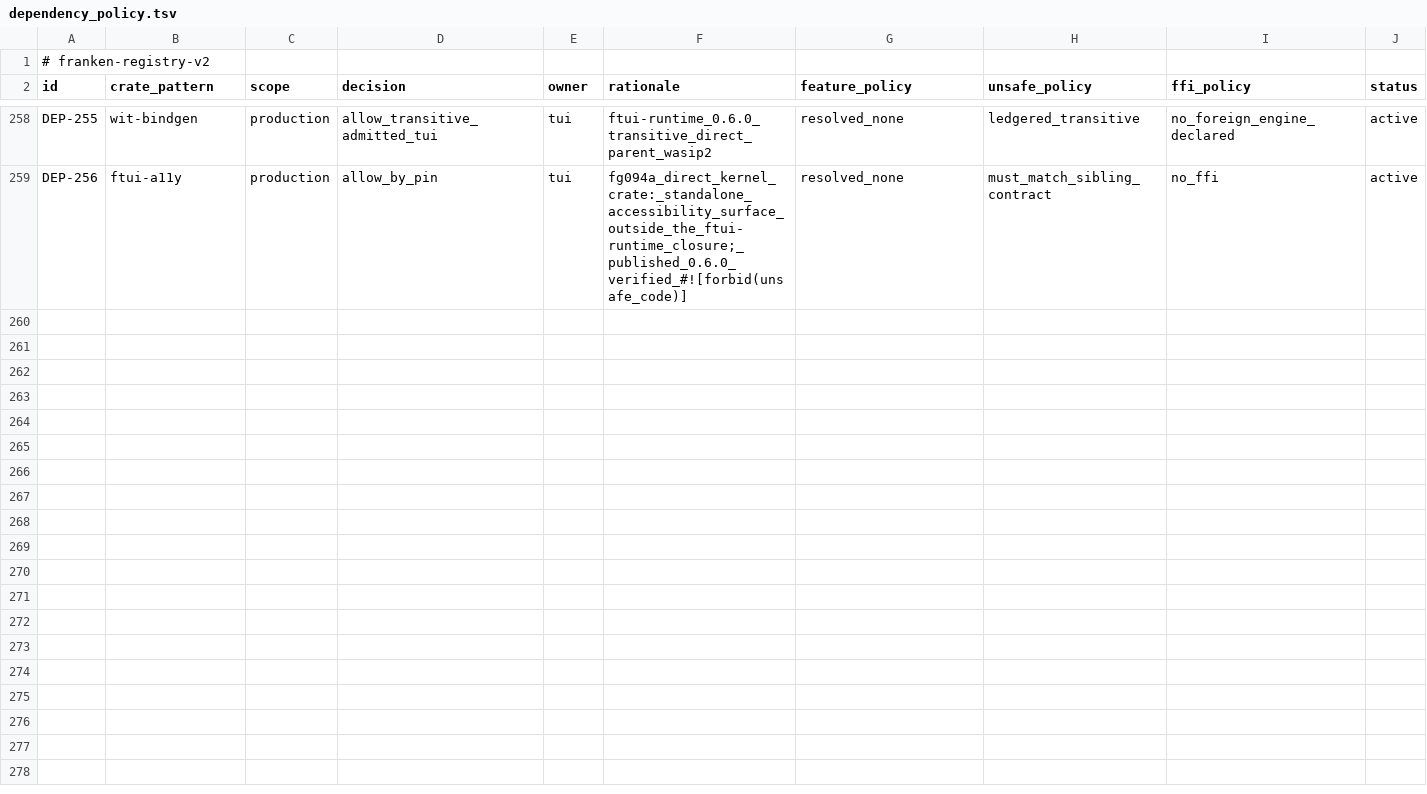
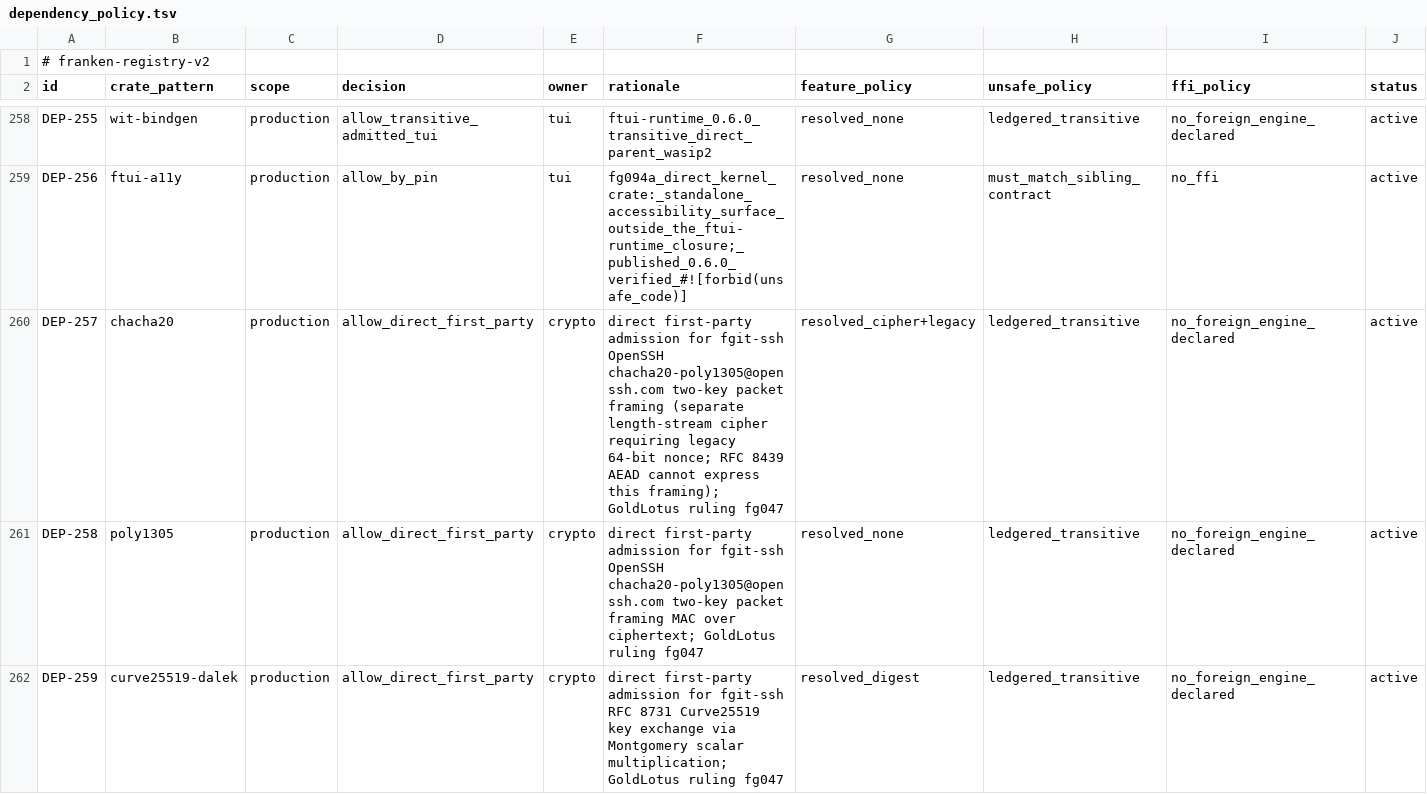
Before and after one commit to Dicklesworthstone/frankengit, a TSV file: registries/dependency_policy.tsv, drawn as a sheet; only a part is shown, gaps mark what is left out; rows hold the shown columns only; the diff names each change by its address in the sheet, - before the commit and + after, or states it on an @@ line.

Commit message:
feat(ssh): add pure-Rust git-over-SSH transport crate
fgit-ssh is the GoldLotus fg047 SSH service: shell-free
git-upload-pack/git-receive-pack dispatch, RFC 8731 Curve25519 KEX,
OpenSSH chacha20-poly1305@openssh.com two-key packet framing, and
Ed25519 host/client publickey auth bound to fgit-identity deploy
keys.

Workspace admits chacha20 (legacy 64-bit nonce), poly1305, and
curve25519-dalek as first-party crypto (DEP-257..259). Layer L3
transport. Tests cover command goldens, crypto vectors, and session
flow. Publish stays false.

```diff
--- a/registries/dependency_policy.tsv
+++ b/registries/dependency_policy.tsv
+row 260: DEP-257 | chacha20 | production | allow_direct_first_party | crypto | direct first-party admission for fgit-ssh OpenSSH chacha20-poly1305@openssh.com two-key packet framing (separate length-stream cipher requiring legacy 64-bit nonce; RFC 8439 AEAD cannot express this framing); GoldLotus ruling fg047 | resolved_cipher+legacy | ledgered_transitive | no_foreign_engine_declared | active
+row 261: DEP-258 | poly1305 | production | allow_direct_first_party | crypto | direct first-party admission for fgit-ssh OpenSSH chacha20-poly1305@openssh.com two-key packet framing MAC over ciphertext; GoldLotus ruling fg047 | resolved_none | ledgered_transitive | no_foreign_engine_declared | active
+row 262: DEP-259 | curve25519-dalek | production | allow_direct_first_party | crypto | direct first-party admission for fgit-ssh RFC 8731 Curve25519 key exchange via Montgomery scalar multiplication; GoldLotus ruling fg047 | resolved_digest | ledgered_transitive | no_foreign_engine_declared | active
```
Also changed, not shown: registries/crate_layers.tsv, 11 other files.
